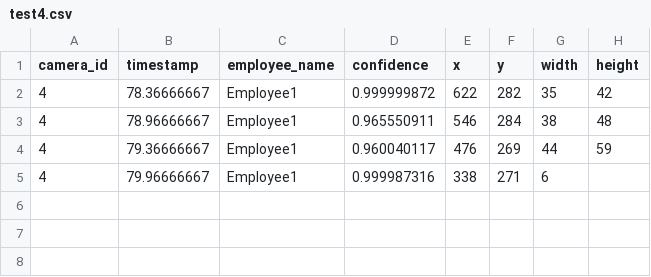
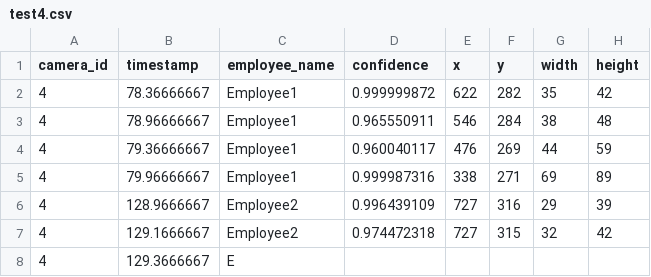
Before and after one commit to DataDynam/vision-based-attendance-system, a CSV file: Attendance_Logic_Module/test4.csv, drawn as a sheet.

```diff
--- a/Attendance_Logic_Module/test4.csv
+++ b/Attendance_Logic_Module/test4.csv
@@ -4,2 +4,5 @@ camera_id,timestamp,employee_name,confidence,x,y,width,height
 4,79.36666667,Employee1,0.960040117,476,269,44,59
-4,79.96666667,Employee1,0.999987316,338,271,6
+4,79.96666667,Employee1,0.999987316,338,271,69,89
+4,128.9666667,Employee2,0.996439109,727,316,29,39
+4,129.1666667,Employee2,0.974472318,727,315,32,42
+4,129.3666667,E
```
